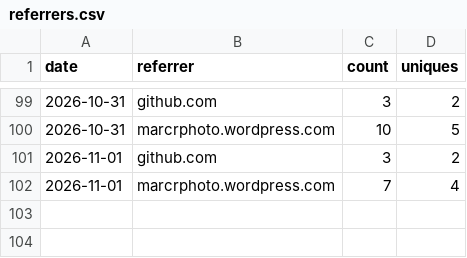
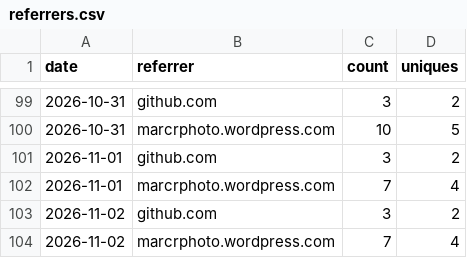
Before and after one commit to minodisk/handpic, a CSV file: referrers.csv, drawn as a sheet; only a part is shown, gaps mark what is left out; the diff names each change by its address in the sheet, - before the commit and + after, or states it on an @@ line.

```diff
--- a/referrers.csv
+++ b/referrers.csv
+row 103: 2026-11-02 | github.com | 3 | 2
+row 104: 2026-11-02 | marcrphoto.wordpress.com | 7 | 4
```
Also changed, not shown: clones.csv, paths.csv, 3 other files.
